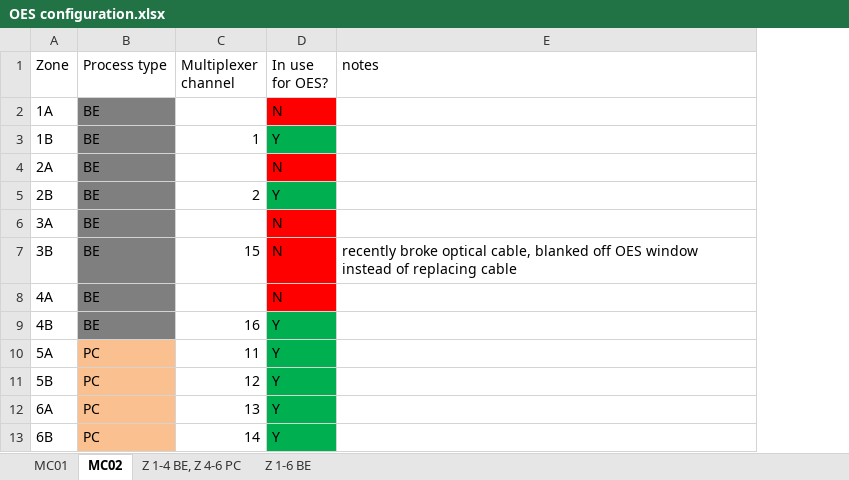
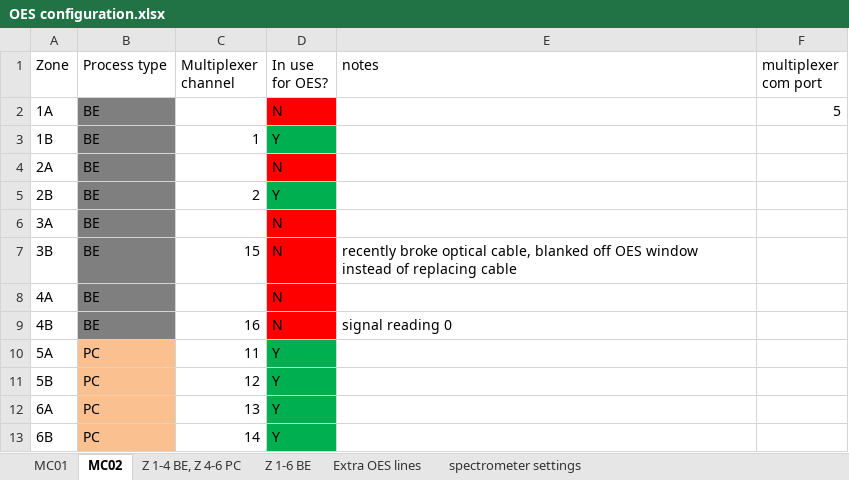
Before and after one commit to nateGeorge/ocean-optics-OES, an Excel workbook: OES configuration.xlsx, sheet MC02, drawn as a sheet; values as stored, in another font and other column widths than the file's, no borders; the diff names each change by its address in the sheet, - before the commit and + after, or states it on an @@ line.

```diff
--- a/OES configuration.xlsx (sheet MC02)
+++ b/OES configuration.xlsx (sheet MC02)
+sheet tab: Extra OES lines
+sheet tab: spectrometer settings
+column F (multiplexer com port), row 2: 5
-D9 (In use for OES?): Y
+D9 (In use for OES?): N
-D9 fill: #00B050
+D9 fill: #FF0000
-E9 (notes): (empty)
+E9 (notes): signal reading 0
```
Also changed, not shown: sheet MC01.
